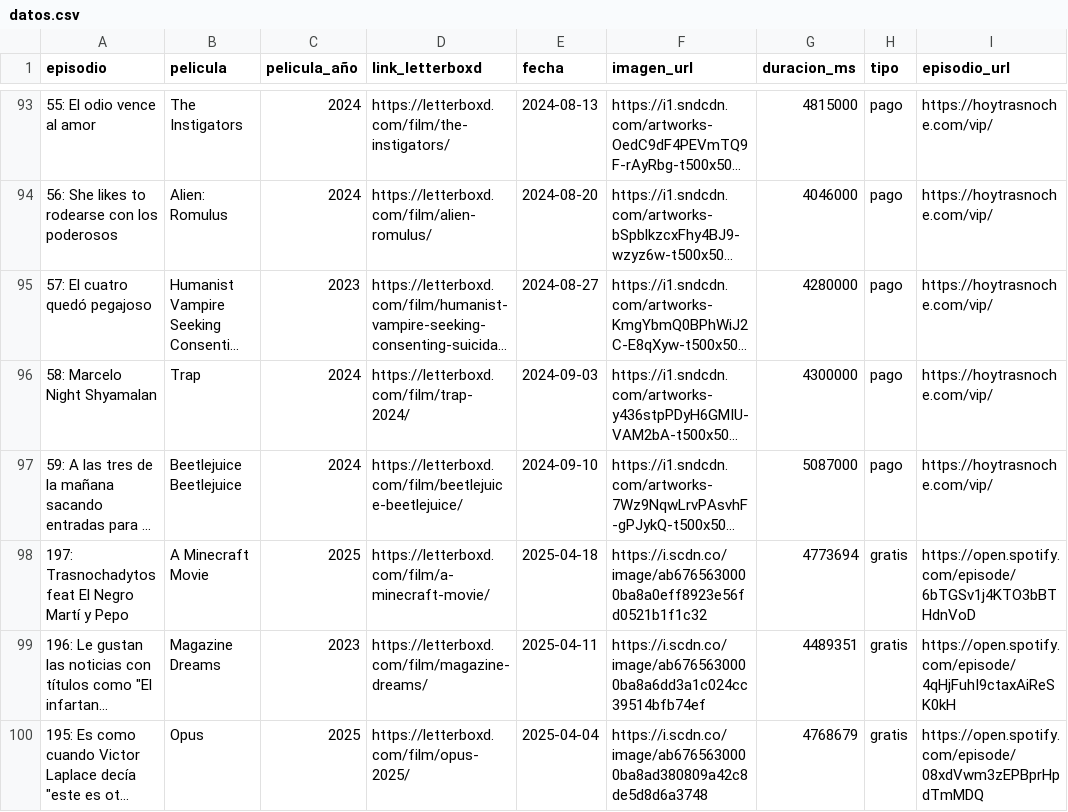
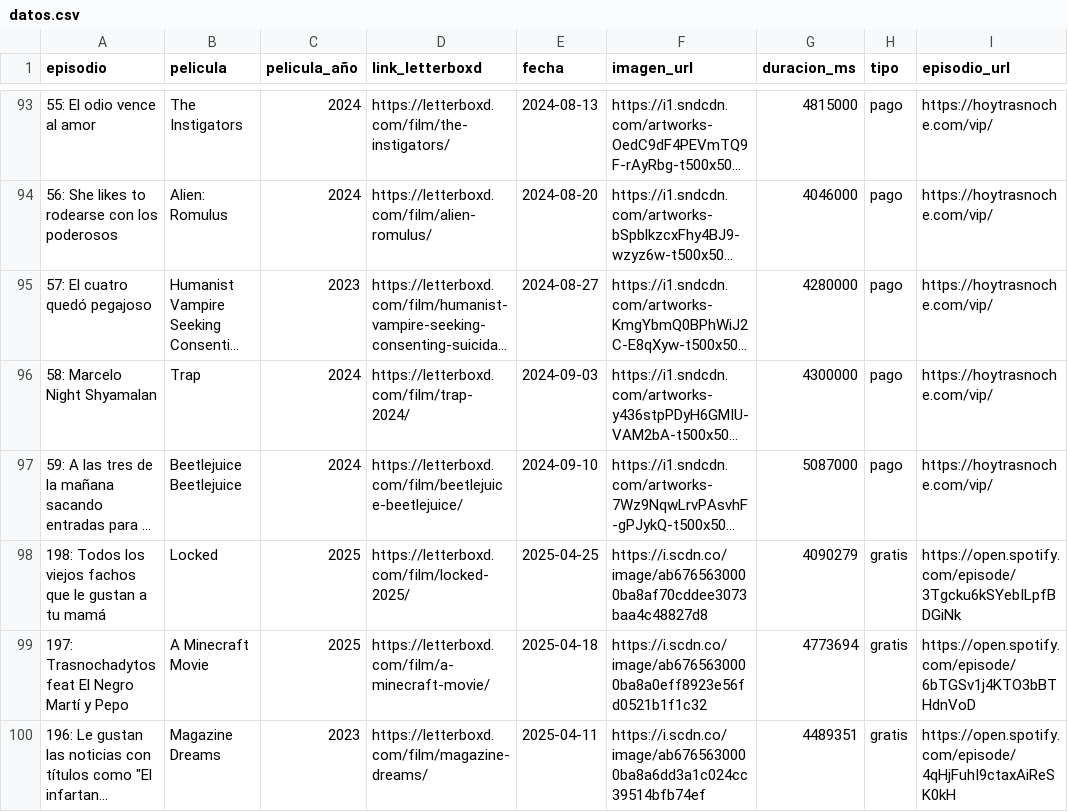
Before and after one commit to vhgauto/ht.buscador, a CSV file: datos/datos.csv, drawn as a sheet; only a part is shown, gaps mark what is left out; the shorter side is filled out with more unchanged rows; long unchanged cells end in …; the diff names each change by its address in the sheet, - before the commit and + after, or states it on an @@ line.

```diff
--- a/datos/datos.csv
+++ b/datos/datos.csv
+row 98: 198: Todos los viejos fachos que le gustan a tu mamá | Locked | 2025 | https://letterboxd.com/film/locked-2025/ | 2025-04-25 | https://i.scdn.co/image/ab6765630000ba8af70cddee3073baa4c48827d8 | 4090279 | gratis | https://open.spotify.com/episode/3Tgcku6kSYebILpfBDGiNk
```
Also changed, not shown: datos/spotify.csv, 1 other file.
